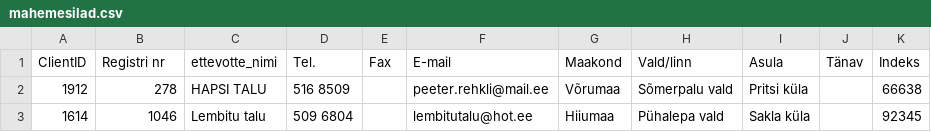
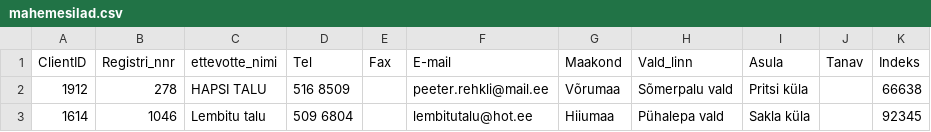
Before and after one commit to erkinaumanis/mesilad.mesindus.ee, a CSV file: mahemesilad.csv, drawn as a sheet; only a part is shown.

Commit message:
Muudatused tulbanimedes

```diff
--- a/mahemesilad.csv
+++ b/mahemesilad.csv
@@ -1,2 +1,2 @@
-ClientID,Registri nr,ettevotte_nimi,Tel.,Fax,E-mail,Maakond,Vald/linn,Asula,Tänav,Indeks
+ClientID,Registri_nnr,ettevotte_nimi,Tel,Fax,E-mail,Maakond,Vald_linn,Asula,Tanav,Indeks
 1912,278,HAPSI TALU,516 8509,,peeter.rehkli@mail.ee,Võrumaa,Sõmerpalu vald,Pritsi küla,,66638
```
